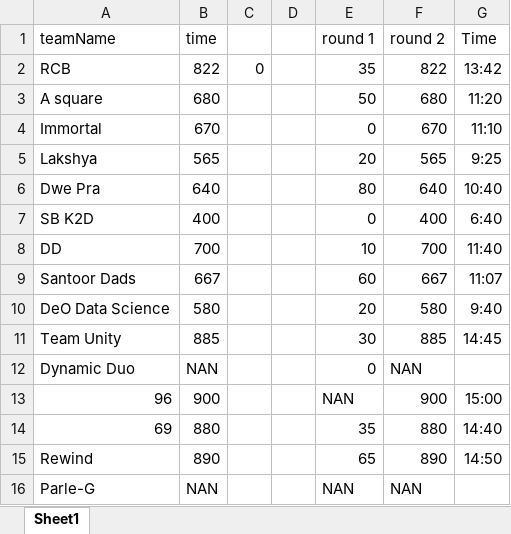
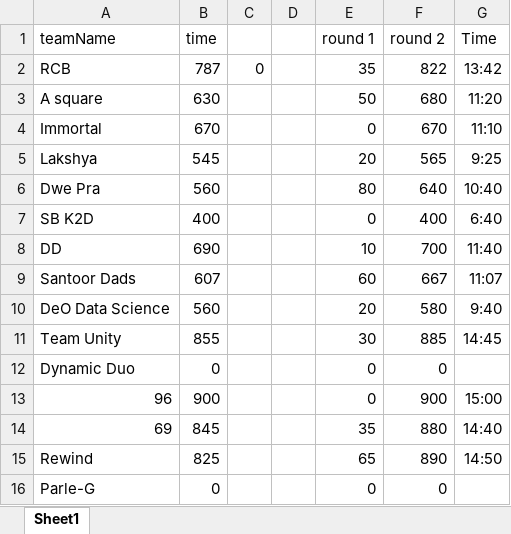
Before and after one commit to Jayesh1512/Leaderboard, an Excel workbook: src/leaderboard.xlsx, sheet Sheet1, drawn as a sheet; values as stored, in another font and other column widths than the file's, no borders; the diff names each change by its address in the sheet, - before the commit and + after, or states it on an @@ line.

Commit message:
data

```diff
--- a/src/leaderboard.xlsx (sheet Sheet1)
+++ b/src/leaderboard.xlsx (sheet Sheet1)
-B2 (time): 822
+B2 (time): 787
-B3 (time): 680
+B3 (time): 630
-B5 (time): 565
+B5 (time): 545
-B6 (time): 640
+B6 (time): 560
-B8 (time): 700
+B8 (time): 690
-B9 (time): 667
+B9 (time): 607
-B10 (time): 580
+B10 (time): 560
-B11 (time): 885
+B11 (time): 855
-B12 (time): NAN
+B12 (time): 0
-F12 (round 2): NAN
+F12 (round 2): 0
-E13 (round 1): NAN
+E13 (round 1): 0
-B14 (time): 880
+B14 (time): 845
-B15 (time): 890
+B15 (time): 825
-B16 (time): NAN
+B16 (time): 0
-E16 (round 1): NAN
+E16 (round 1): 0
-F16 (round 2): NAN
+F16 (round 2): 0
```
Also changed, not shown: formulas that keep their value.
